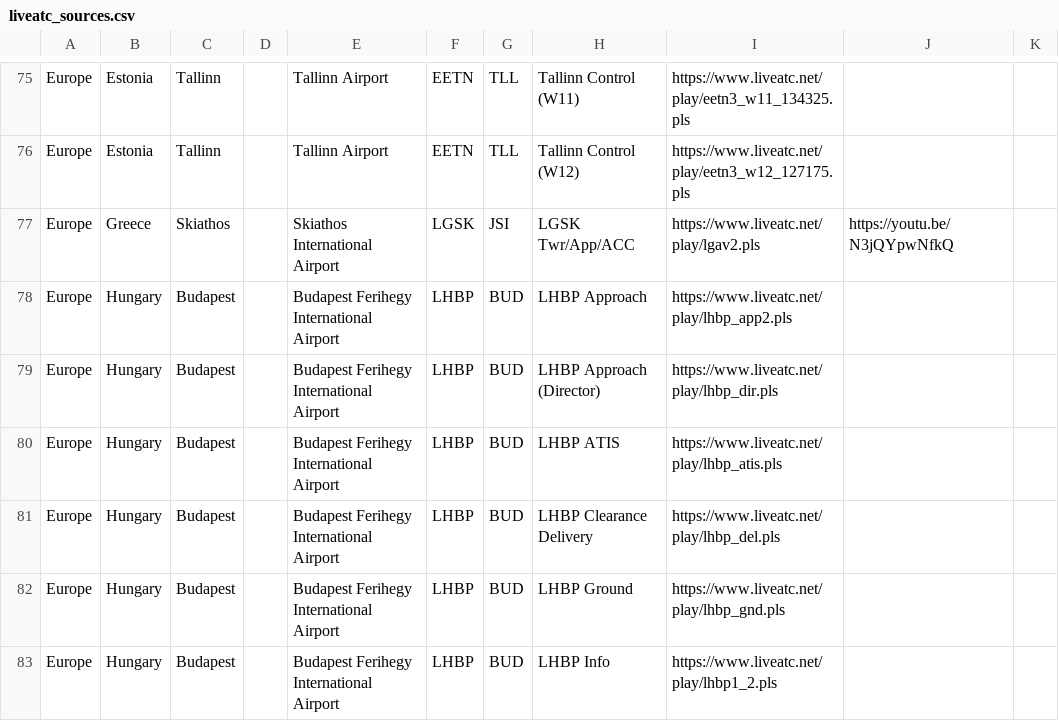
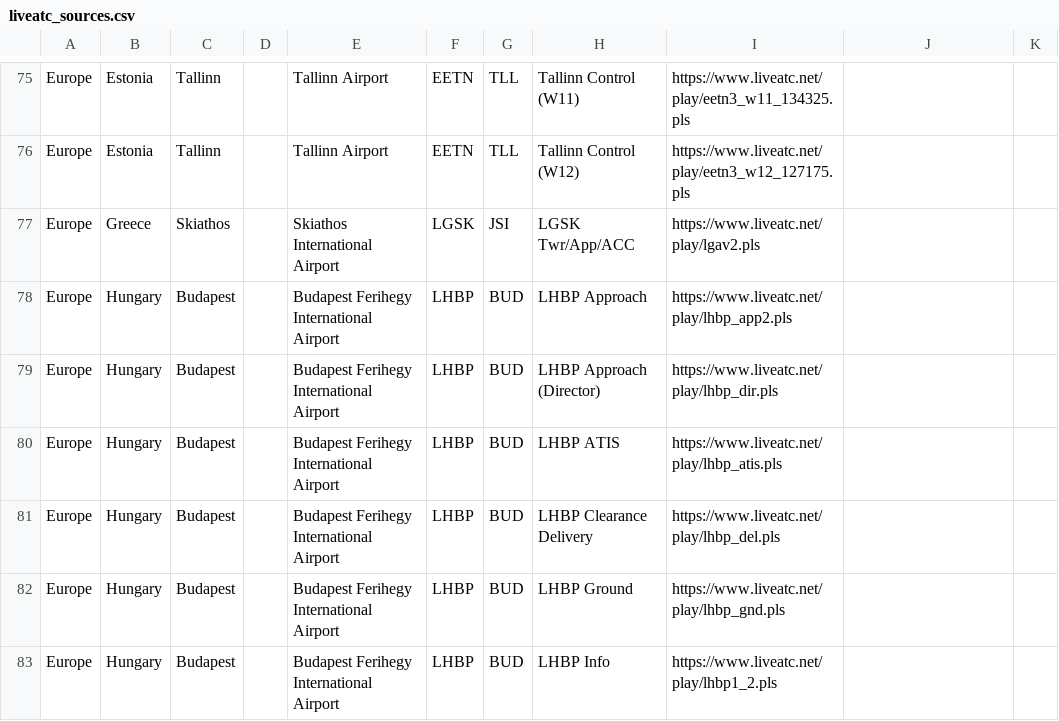
Before and after one commit to RoMinjun/lofiatc.ps1, a CSV file: liveatc_sources.csv, drawn as a sheet; only a part is shown, gaps mark what is left out.

Commit message:
removed old yt webcam source

```diff
--- a/liveatc_sources.csv
+++ b/liveatc_sources.csv
@@ -76,3 +76,3 @@
 "Europe","Estonia","Tallinn","","Tallinn Airport","EETN","TLL","Tallinn Control (W12)","https://www.liveatc.net/play/eetn3_w12_127175.pls","",""
-"Europe","Greece","Skiathos","","Skiathos International Airport","LGSK","JSI","LGSK Twr/App/ACC","https://www.liveatc.net/play/lgav2.pls","https://youtu.be/N3jQYpwNfkQ",""
+"Europe","Greece","Skiathos","","Skiathos International Airport","LGSK","JSI","LGSK Twr/App/ACC","https://www.liveatc.net/play/lgav2.pls","",""
 "Europe","Hungary","Budapest","","Budapest Ferihegy International Airport","LHBP","BUD","LHBP Approach","https://www.liveatc.net/play/lhbp_app2.pls","",""
```
